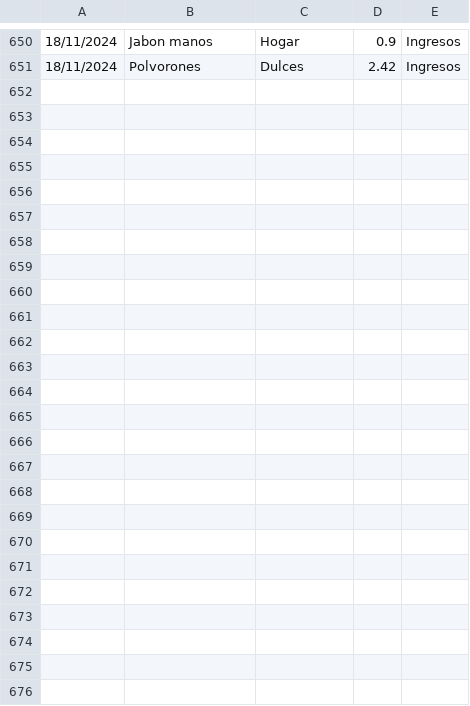
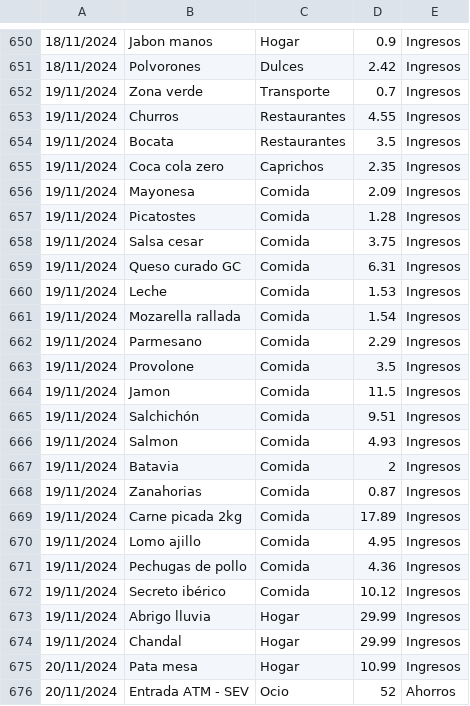
Before and after one commit to IAmTheMister/gastosKivy, a CSV file: admin/gastos_admin.csv, drawn as a sheet; only a part is shown, gaps mark what is left out.

Commit message:
gastos 20/11/2024

```diff
--- a/admin/gastos_admin.csv
+++ b/admin/gastos_admin.csv
@@ -651 +651,26 @@
 18/11/2024,Polvorones,Dulces,2.42,Ingresos
+19/11/2024,Zona verde,Transporte,0.7,Ingresos
+19/11/2024,Churros,Restaurantes,4.55,Ingresos
+19/11/2024,Bocata,Restaurantes,3.5,Ingresos
+19/11/2024,Coca cola zero,Caprichos,2.35,Ingresos
+19/11/2024,Mayonesa,Comida,2.09,Ingresos
+19/11/2024,Picatostes,Comida,1.28,Ingresos
+19/11/2024,Salsa cesar,Comida,3.75,Ingresos
+19/11/2024,Queso curado GC,Comida,6.31,Ingresos
+19/11/2024,Leche,Comida,1.53,Ingresos
+19/11/2024,Mozarella rallada,Comida,1.54,Ingresos
+19/11/2024,Parmesano,Comida,2.29,Ingresos
+19/11/2024,Provolone,Comida,3.5,Ingresos
+19/11/2024,Jamon,Comida,11.5,Ingresos
+19/11/2024,Salchichón,Comida,9.51,Ingresos
+19/11/2024,Salmon,Comida,4.93,Ingresos
+19/11/2024,Batavia,Comida,2,Ingresos
+19/11/2024,Zanahorias,Comida,0.87,Ingresos
+19/11/2024,Carne picada 2kg,Comida,17.89,Ingresos
+19/11/2024,Lomo ajillo,Comida,4.95,Ingresos
+19/11/2024,Pechugas de pollo,Comida,4.36,Ingresos
+19/11/2024,Secreto ibérico,Comida,10.12,Ingresos
+19/11/2024,Abrigo lluvia,Hogar,29.99,Ingresos
+19/11/2024,Chandal,Hogar,29.99,Ingresos
+20/11/2024,Pata mesa,Hogar,10.99,Ingresos
+20/11/2024,Entrada ATM - SEV,Ocio,52,Ahorros
```
Also changed, not shown: admin/ingresos_admin.csv.
